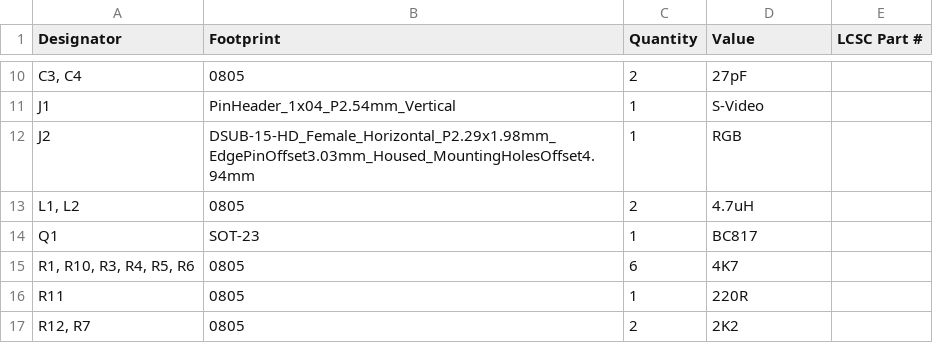
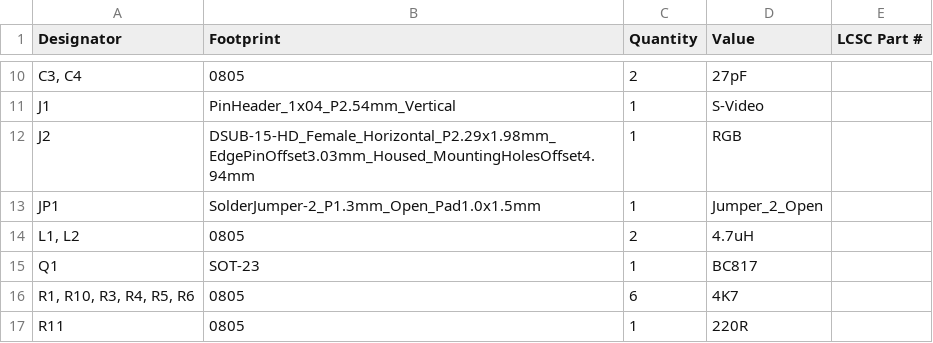
Before and after one commit to cristianoag/trh9000, a CSV file: Hardware/Kicad/TRH9000.cxa2075/production/TRH9000_1.3_2023-10-22_19-05-33/bom.csv (was Hardware/Kicad/TRH9000.cxa2075/production/bom.csv), drawn as a sheet; only a part is shown, gaps mark what is left out; the shorter side is filled out with more unchanged rows; the diff names each change by its address in the sheet, - before the commit and + after, or states it on an @@ line.

```diff
--- a/Hardware/Kicad/TRH9000.cxa2075/production/bom.csv
+++ b/Hardware/Kicad/TRH9000.cxa2075/production/TRH9000_1.3_2023-10-22_19-05-33/bom.csv
+row 13: JP1 | SolderJumper-2_P1.3mm_Open_Pad1.0x1.5mm | 1 | Jumper_2_Open
```
Also changed, not shown: Hardware/Kicad/TRH9000.cxa2075/production/TRH9000_1.3_2023-10-22_19-05-33/designators.csv, Hardware/Kicad/TRH9000.cxa2075/production/TRH9000_1.3_2023-10-22_19-05-33/positions.csv, 4 other files.
